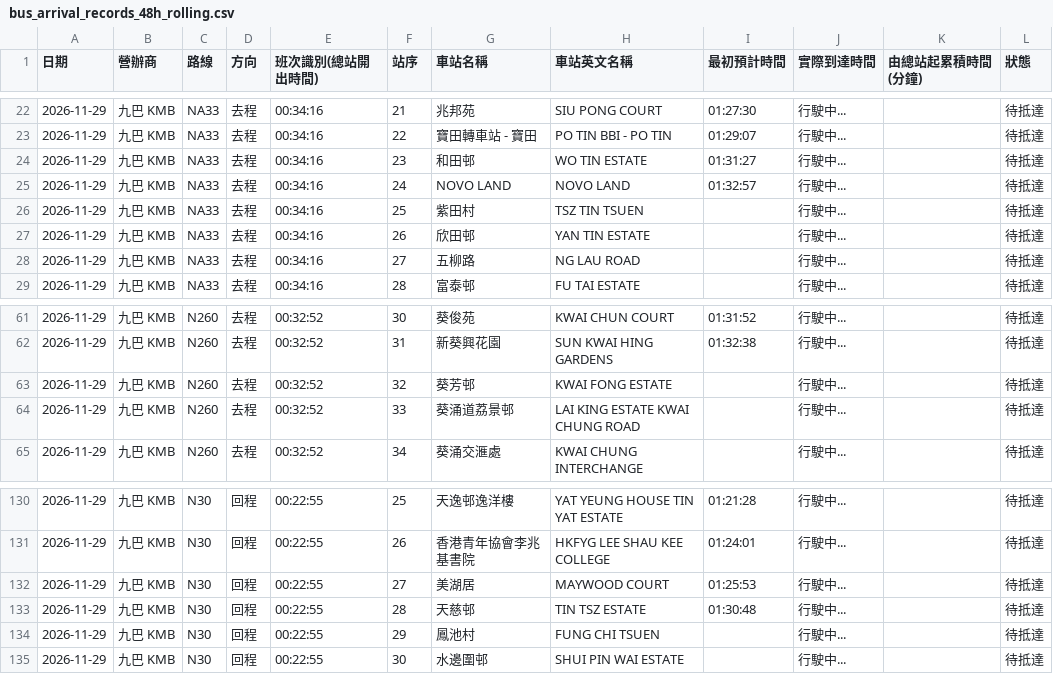
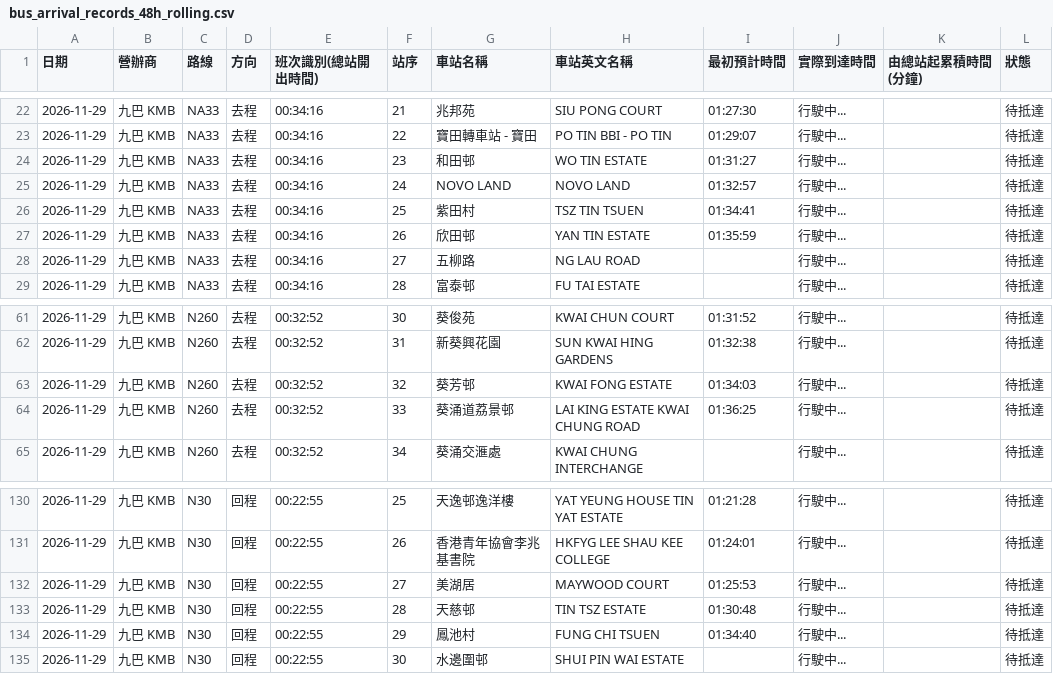
Before and after one commit to J0llibee/GRMD_FYP_Transport, a CSV file: backups/bus_arrival_records_48h_rolling.csv, drawn as a sheet; only a part is shown, gaps mark what is left out; the diff covers the shown part only.

```diff
--- a/backups/bus_arrival_records_48h_rolling.csv
+++ b/backups/bus_arrival_records_48h_rolling.csv
@@ -25,4 +25,4 @@
 2026-11-29,九巴 KMB,NA33,去程,00:34:16,24,NOVO LAND,NOVO LAND,01:32:57,行駛中...,,待抵達
-2026-11-29,九巴 KMB,NA33,去程,00:34:16,25,紫田村,TSZ TIN TSUEN,,行駛中...,,待抵達
-2026-11-29,九巴 KMB,NA33,去程,00:34:16,26,欣田邨,YAN TIN ESTATE,,行駛中...,,待抵達
+2026-11-29,九巴 KMB,NA33,去程,00:34:16,25,紫田村,TSZ TIN TSUEN,01:34:41,行駛中...,,待抵達
+2026-11-29,九巴 KMB,NA33,去程,00:34:16,26,欣田邨,YAN TIN ESTATE,01:35:59,行駛中...,,待抵達
 2026-11-29,九巴 KMB,NA33,去程,00:34:16,27,五柳路,NG LAU ROAD,,行駛中...,,待抵達
@@ -62,4 +62,4 @@
 2026-11-29,九巴 KMB,N260,去程,00:32:52,31,新葵興花園,SUN KWAI HING GARDENS,01:32:38,行駛中...,,待抵達
-2026-11-29,九巴 KMB,N260,去程,00:32:52,32,葵芳邨,KWAI FONG ESTATE,,行駛中...,,待抵達
-2026-11-29,九巴 KMB,N260,去程,00:32:52,33,葵涌道荔景邨,LAI KING ESTATE KWAI CHUNG ROAD,,行駛中...,,待抵達
+2026-11-29,九巴 KMB,N260,去程,00:32:52,32,葵芳邨,KWAI FONG ESTATE,01:34:03,行駛中...,,待抵達
+2026-11-29,九巴 KMB,N260,去程,00:32:52,33,葵涌道荔景邨,LAI KING ESTATE KWAI CHUNG ROAD,01:36:25,行駛中...,,待抵達
 2026-11-29,九巴 KMB,N260,去程,00:32:52,34,葵涌交滙處,KWAI CHUNG INTERCHANGE,,行駛中...,,待抵達
@@ -133,3 +133,3 @@
 2026-11-29,九巴 KMB,N30,回程,00:22:55,28,天慈邨,TIN TSZ ESTATE,01:30:48,行駛中...,,待抵達
-2026-11-29,九巴 KMB,N30,回程,00:22:55,29,鳳池村,FUNG CHI TSUEN,,行駛中...,,待抵達
+2026-11-29,九巴 KMB,N30,回程,00:22:55,29,鳳池村,FUNG CHI TSUEN,01:34:40,行駛中...,,待抵達
 2026-11-29,九巴 KMB,N30,回程,00:22:55,30,水邊圍邨,SHUI PIN WAI ESTATE,,行駛中...,,待抵達
```
Also changed, not shown: 33 edited cells elsewhere in this file.
